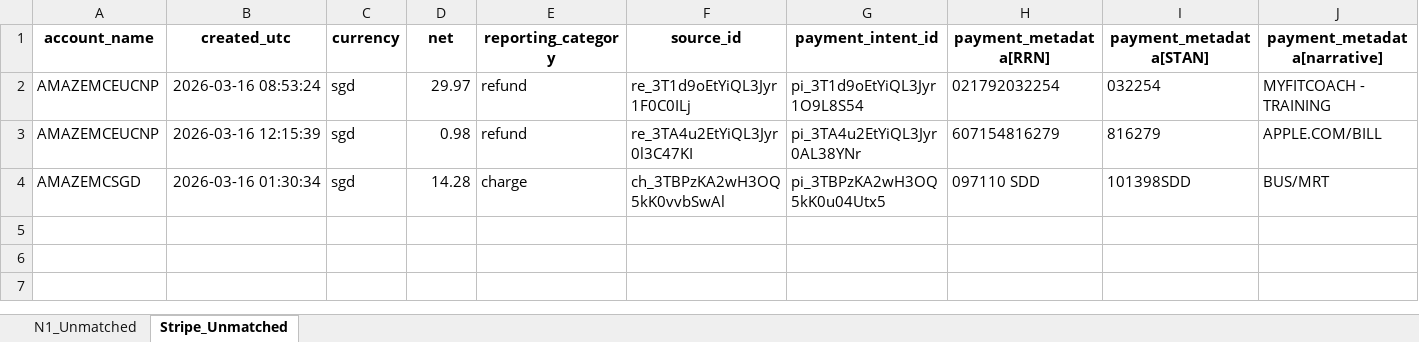
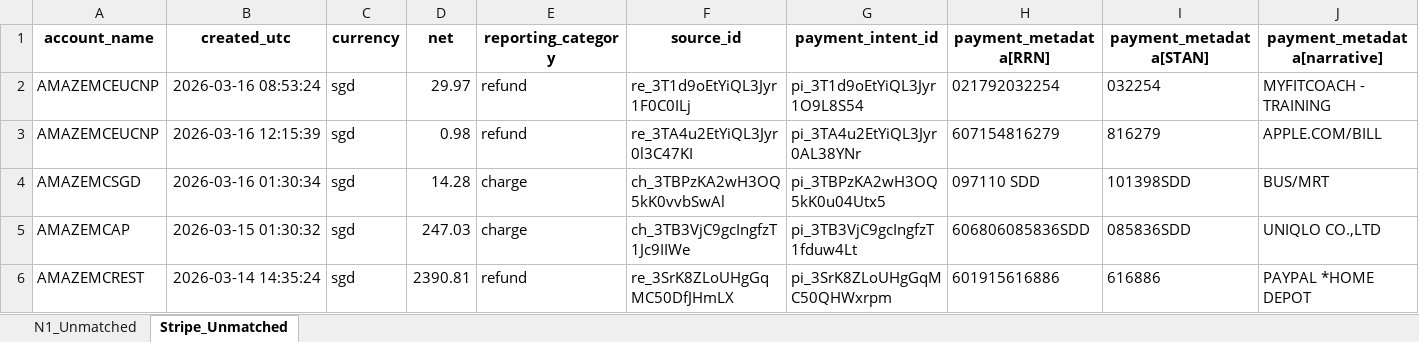
Before and after one commit to saikrishna-cpu19/Stripe-Reconciliation, an Excel workbook: data/Unmatched_History.xlsx, sheet Stripe_Unmatched, drawn as a sheet; only a part is shown; values as stored, in another font and other column widths than the file's, no borders; rows hold the shown columns only; the diff names each change by its address in the sheet, - before the commit and + after, or states it on an @@ line.

Commit message:
recon-app: update data/Unmatched_History.xlsx [2026-03-18 04:27 UTC]

```diff
--- a/data/Unmatched_History.xlsx (sheet Stripe_Unmatched)
+++ b/data/Unmatched_History.xlsx (sheet Stripe_Unmatched)
+row 5: AMAZEMCAP | 2026-03-15 01:30:32 | sgd | 247.03 | charge | ch_3TB3VjC9gcIngfzT1Jc9IIWe | pi_3TB3VjC9gcIngfzT1fduw4Lt | 606806085836SDD | 085836SDD | UNIQLO CO.,LTD
+row 6: AMAZEMCREST | 2026-03-14 14:35:24 | sgd | 2390.81 | refund | re_3SrK8ZLoUHgGqMC50DfJHmLX | pi_3SrK8ZLoUHgGqMC50QHWxrpm | 601915616886 | 616886 | PAYPAL *HOME DEPOT
```
Also changed, not shown: sheet N1_Unmatched.
